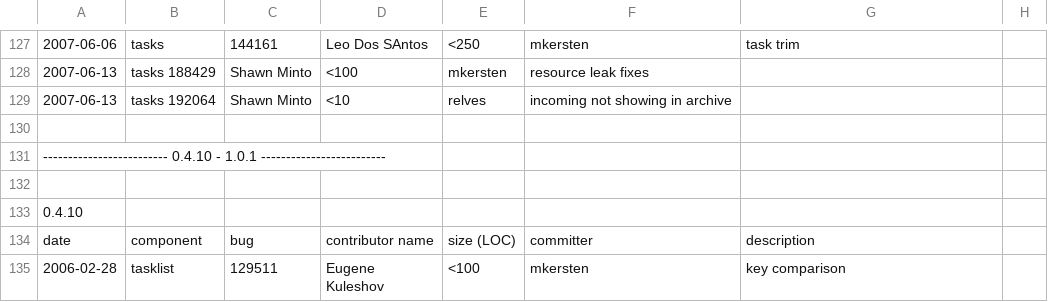
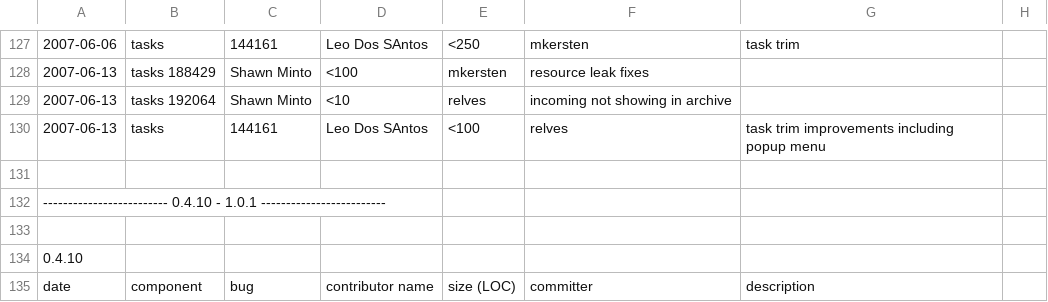
Before and after one commit to eclipse-mylyn/mylyn-website, a CSV file: doc/mylyn-iplog.csv, drawn as a sheet; only a part is shown, gaps mark what is left out; the shorter side is filled out with more unchanged rows; the diff names each change by its address in the sheet, - before the commit and + after, or states it on an @@ line.

Commit message:
NEW - bug 144161: Use trim bar to show currently active task https://bugs.eclipse.org/bugs/show_bug.cgi?id=144161

```diff
--- a/doc/mylyn-iplog.csv
+++ b/doc/mylyn-iplog.csv
+row 130: 2007-06-13 | tasks | 144161 | Leo Dos SAntos | <100 | relves | task trim improvements including popup menu
```
